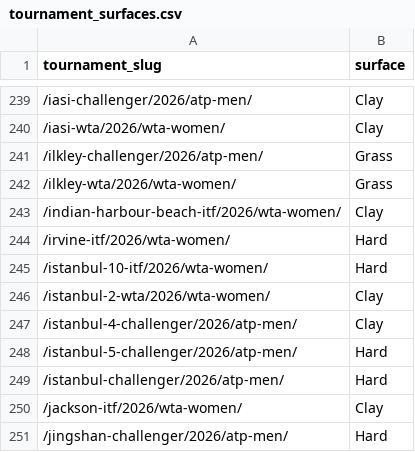
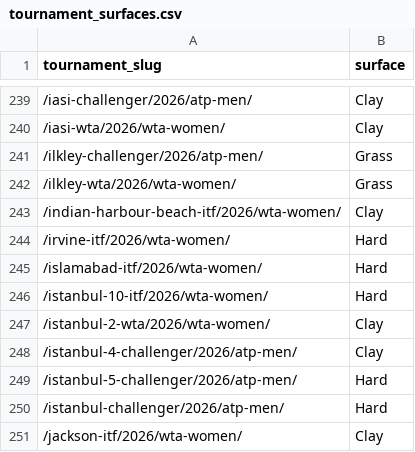
Before and after one commit to andrei0182/pariuri, a CSV file: tennis/data/tournament_surfaces.csv, drawn as a sheet; only a part is shown, gaps mark what is left out; the shorter side is filled out with more unchanged rows; the diff names each change by its address in the sheet, - before the commit and + after, or states it on an @@ line.

```diff
--- a/tennis/data/tournament_surfaces.csv
+++ b/tennis/data/tournament_surfaces.csv
+row 245: /islamabad-itf/2026/wta-women/ | Hard
```
Also changed, not shown: tennis/stats/picks_log.csv, tennis/stats/recommendation_stats.csv, 3 other files.
